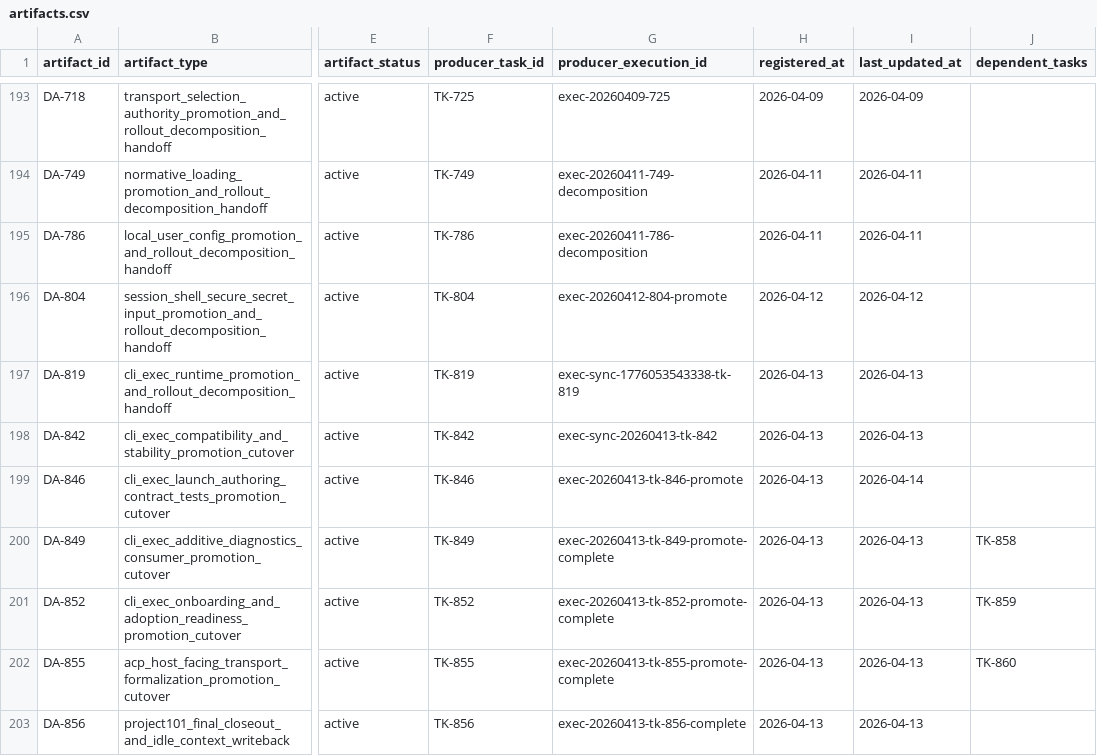
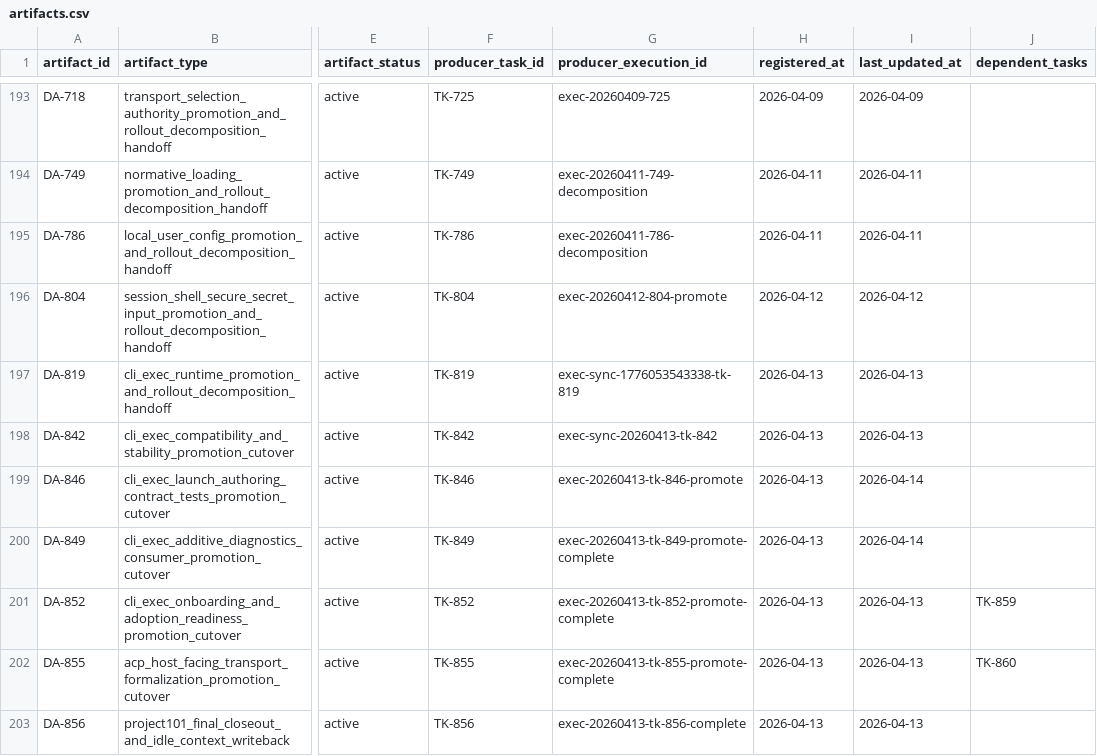
Before and after one commit to JimmyDaddy/repo-ai-governor, a CSV file: .repo-ai-governor/context/artifact-registry/artifacts.csv, drawn as a sheet; only a part is shown, gaps mark what is left out; the diff names each change by its address in the sheet, - before the commit and + after, or states it on an @@ line.

```diff
--- a/.repo-ai-governor/context/artifact-registry/artifacts.csv
+++ b/.repo-ai-governor/context/artifact-registry/artifacts.csv
-I200 (last_updated_at): 2026-04-13
+I200 (last_updated_at): 2026-04-14
-J200 (dependent_tasks): TK-858
+J200 (dependent_tasks): (empty)
```
Also changed, not shown: .repo-ai-governor/context/dev/project-103-cli-exec-additive-diagnostics-consumer-rollout/sprint-002-consumer-surface-adoption-and-rollout-closeout/tasks/tasks.csv, 20 other files.
